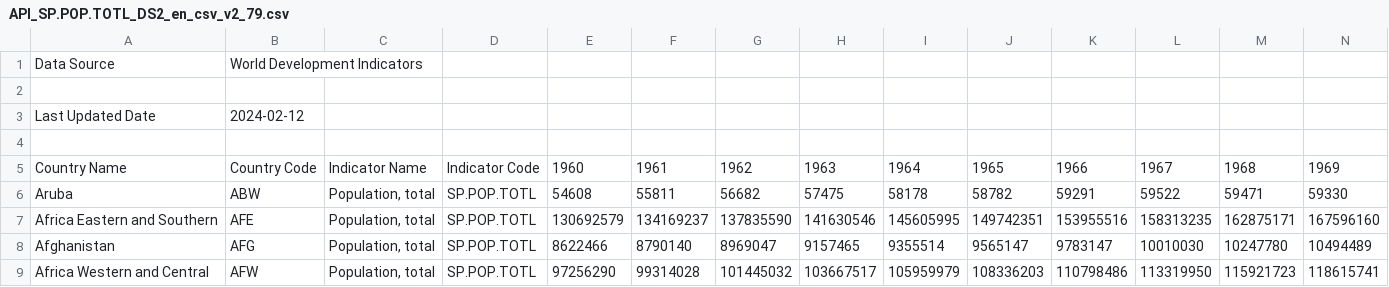
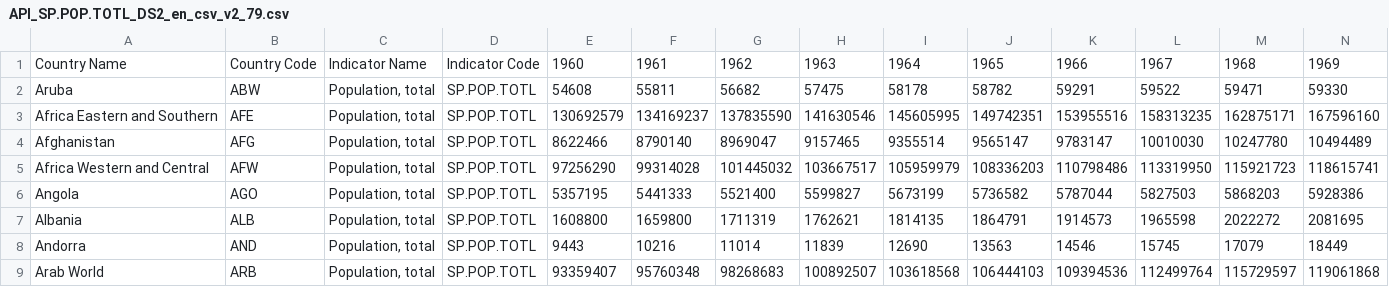
Before and after one commit to Kokarollka/praca-dyplomowa-gr3, a CSV file: files_csv/API_SP.POP.TOTL_DS2_en_csv_v2_79.csv, drawn as a sheet; only a part is shown; the shorter side is filled out with more unchanged rows; rows hold the shown columns only; the diff names each change by its address in the sheet, - before the commit and + after, or states it on an @@ line.

```diff
--- a/files_csv/API_SP.POP.TOTL_DS2_en_csv_v2_79.csv
+++ b/files_csv/API_SP.POP.TOTL_DS2_en_csv_v2_79.csv
-row 1: Data Source | World Development Indicators
-row 2: (empty)
-row 3: Last Updated Date | 2024-02-12
-row 4: (empty)
```
Also changed, not shown: 7 other files.
